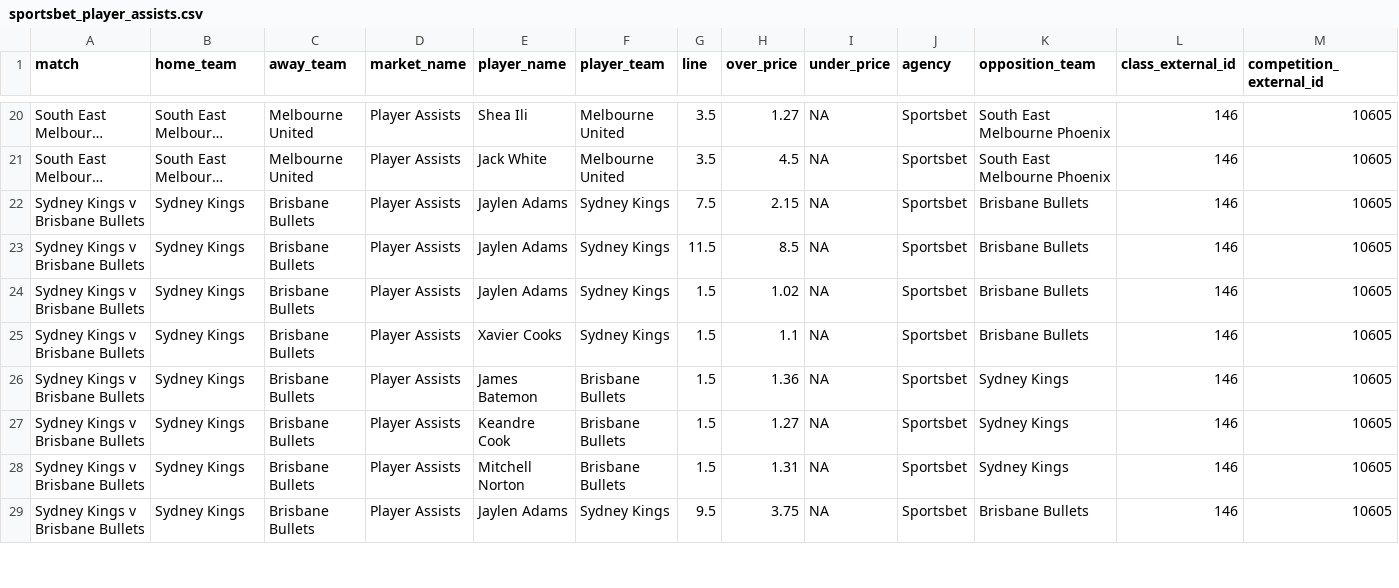
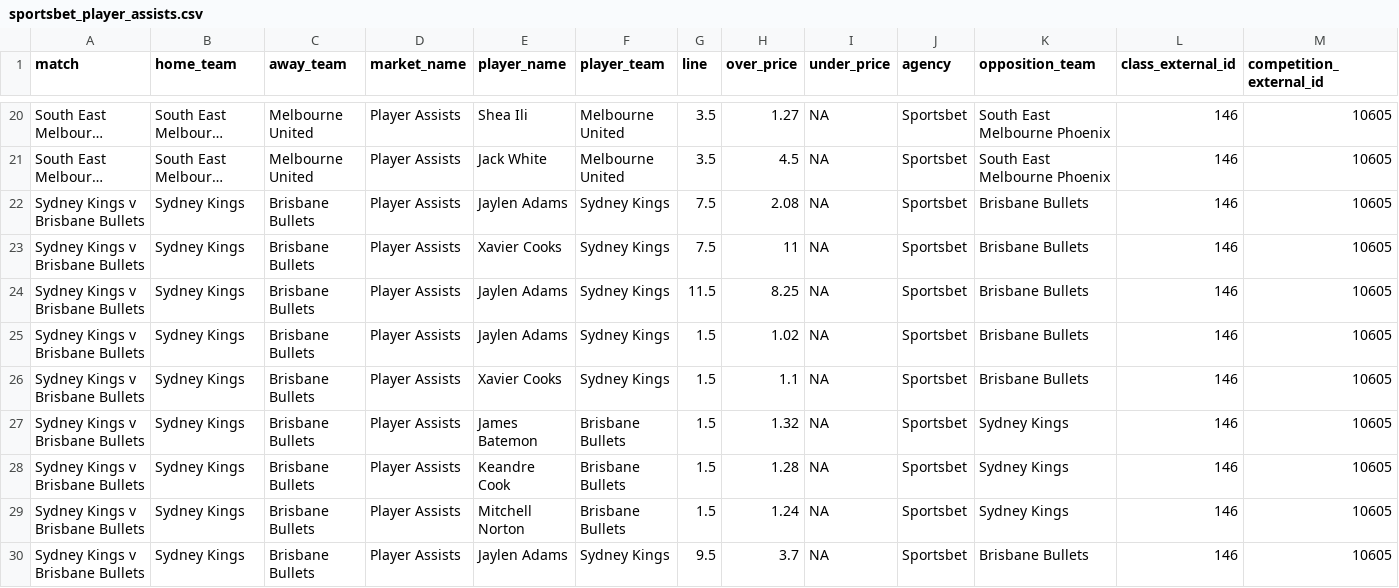
Before and after one commit to jamesbrown1417/NBL, a CSV file: Data/scraped_odds/sportsbet_player_assists.csv, drawn as a sheet; only a part is shown, gaps mark what is left out; long unchanged cells end in …; addresses are those after the commit; rows hold the shown columns only; the diff covers the shown part only; the diff names each change by its address in the sheet, - before the commit and + after, or states it on an @@ line.

```diff
--- a/Data/scraped_odds/sportsbet_player_assists.csv
+++ b/Data/scraped_odds/sportsbet_player_assists.csv
-H22 (over_price): 2.15
+H22 (over_price): 2.08
+row 23: Sydney Kings v Brisbane Bullets | Sydney Kings | Brisbane Bullets | Player Assists | Xavier Cooks | Sydney Kings | 7.5 | 11 | NA | Sportsbet | Brisbane Bullets | 146 | 10605
-H24 (over_price): 8.5
+H24 (over_price): 8.25
-H27 (over_price): 1.36
+H27 (over_price): 1.32
-H28 (over_price): 1.27
+H28 (over_price): 1.28
-H29 (over_price): 1.31
+H29 (over_price): 1.24
-H30 (over_price): 3.75
+H30 (over_price): 3.7
```
Also changed, not shown: 6 added rows and 12 edited cells elsewhere in this file, Data/scraped_odds/dabble_player_assists.csv, Data/scraped_odds/dabble_player_rebounds.csv, 28 other files.
